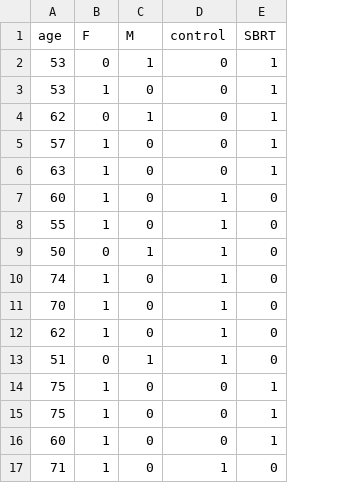
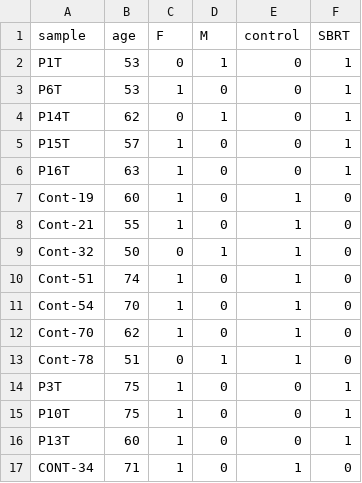
Before and after one commit to JackyLChow/WGCNA_analysis, a CSV file: _input/Chow_PNAS_2020/Chow_PNAS_metashort.csv, drawn as a sheet; the diff names each change by its address in the sheet, - before the commit and + after, or states it on an @@ line.

```diff
--- a/_input/Chow_PNAS_2020/Chow_PNAS_metashort.csv
+++ b/_input/Chow_PNAS_2020/Chow_PNAS_metashort.csv
+column A (sample), rows 2-17: P1T | P6T | P14T | P15T | P16T | Cont-19 | Cont-21 | Cont-32 | Cont-51 | Cont-54 | Cont-70 | Cont-78 | P3T | P10T | P13T | CONT-34
```
Also changed, not shown: _output/Chowtput_PNAS_2020/tab/mod_gsea_long.csv, 17 other files.
